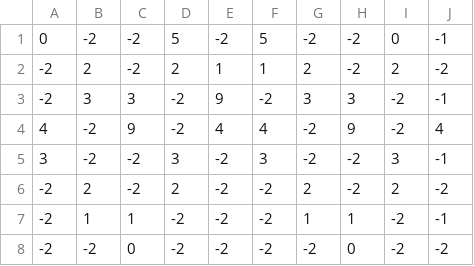
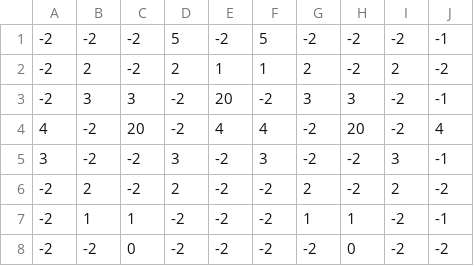
Before and after one commit to joona95/Game_MoonRabbit, a CSV file: Game_MoonRabbit/Assets/Resources/4.csv, drawn as a sheet.

```diff
--- a/Game_MoonRabbit/Assets/Resources/4.csv
+++ b/Game_MoonRabbit/Assets/Resources/4.csv
@@ -1,5 +1,5 @@
-0,-2,-2,5,-2,5,-2,-2,0,-1
+-2,-2,-2,5,-2,5,-2,-2,-2,-1
 -2,2,-2,2,1,1,2,-2,2,-2
--2,3,3,-2,9,-2,3,3,-2,-1
-4,-2,9,-2,4,4,-2,9,-2,4
+-2,3,3,-2,20,-2,3,3,-2,-1
+4,-2,20,-2,4,4,-2,20,-2,4
 3,-2,-2,3,-2,3,-2,-2,3,-1
```
Also changed, not shown: Game_MoonRabbit/Assets/Resources/StageInfo.csv, 9 other files.
